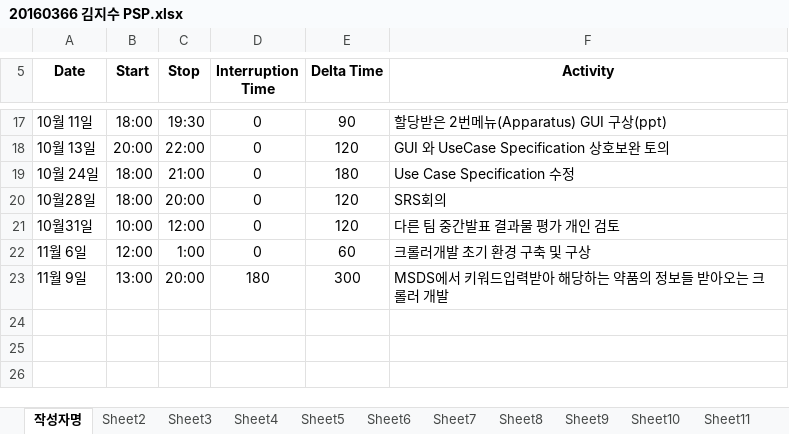
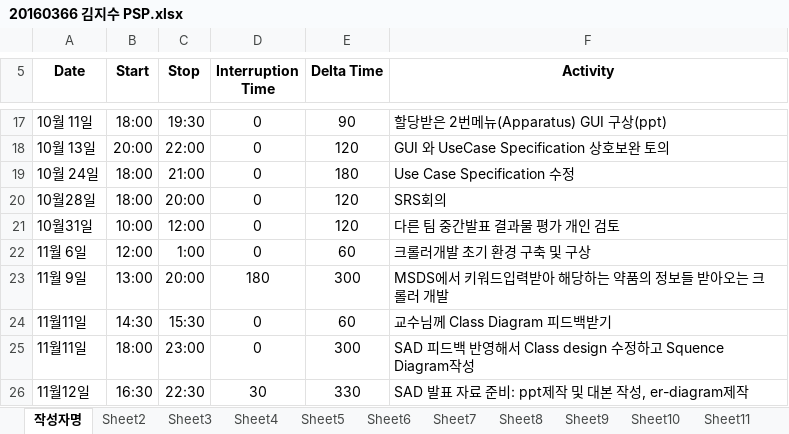
Before and after one commit to jisukim97/ChemicalManagementApplication, an Excel workbook: PSP/20160366 김지수 PSP.xlsx, sheet 작성자명, drawn as a sheet; only a part is shown, gaps mark what is left out; values as stored, in another font and other column widths than the file's, no borders; the diff names each change by its address in the sheet, - before the commit and + after, or states it on an @@ line.

Commit message:
191112 updated

```diff
--- a/PSP/20160366 김지수 PSP.xlsx (sheet 작성자명)
+++ b/PSP/20160366 김지수 PSP.xlsx (sheet 작성자명)
+row 24: 11월11일 | 14:30 | 15:30 | 0 | 60 | 교수님께 Class Diagram 피드백받기
+row 25: 11월11일 | 18:00 | 23:00 | 0 | 300 | SAD 피드백 반영해서 Class design 수정하고 Squence Diagram작성
+row 26: 11월12일 | 16:30 | 22:30 | 30 | 330 | SAD 발표 자료 준비: ppt제작 및 대본 작성, er-diagram제작
```
